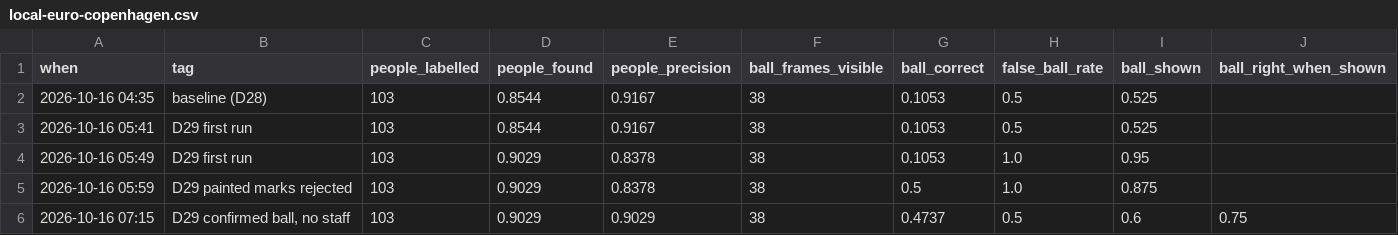
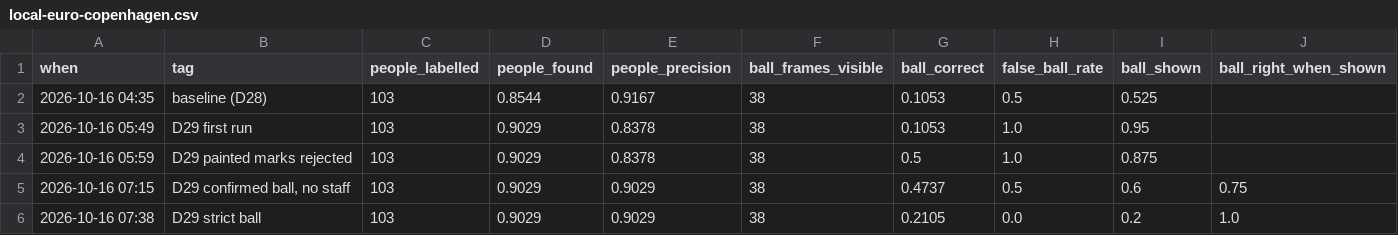
Before and after one commit to Mohitoo6/football-tactical-replay, a CSV file: evals/broadcast/local-euro-copenhagen.csv, drawn as a sheet; removed rows and columns are numbered as before the commit, all else as after; the diff names each change by its address in the sheet, - before the commit and + after, or states it on an @@ line.

Commit message:
Strict confirmed ball and D29: broadcast tracking measured on hand labels
The ball is shown and analysed only where the forward and backward passes
agree: on Mohit's labels right 8/8 when shown, no false ball (was 18/24
with the looser rule). D29 records the labels, the detector spike, the
fixes found while measuring and the limits.

```diff
--- a/evals/broadcast/local-euro-copenhagen.csv
+++ b/evals/broadcast/local-euro-copenhagen.csv
-row 3: 2026-10-16 05:41 | D29 first run | 103 | 0.8544 | 0.9167 | 38 | 0.1053 | 0.5 | 0.525
+row 6: 2026-10-16 07:38 | D29 strict ball | 103 | 0.9029 | 0.9029 | 38 | 0.2105 | 0.0 | 0.2 | 1.0
```
Also changed, not shown: 4 other files.
